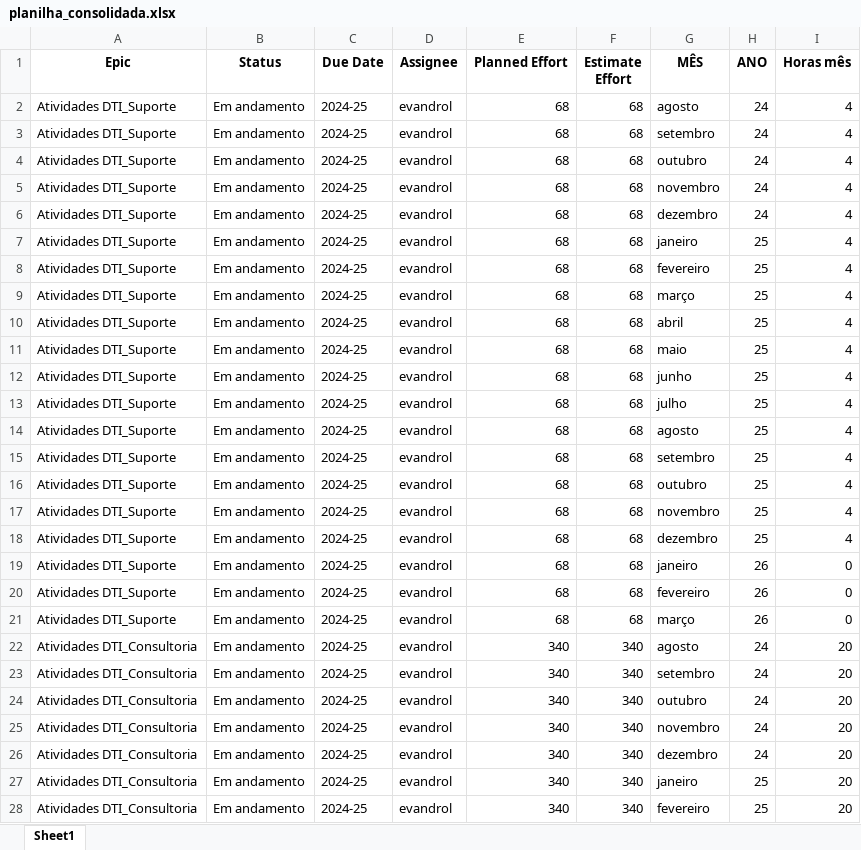
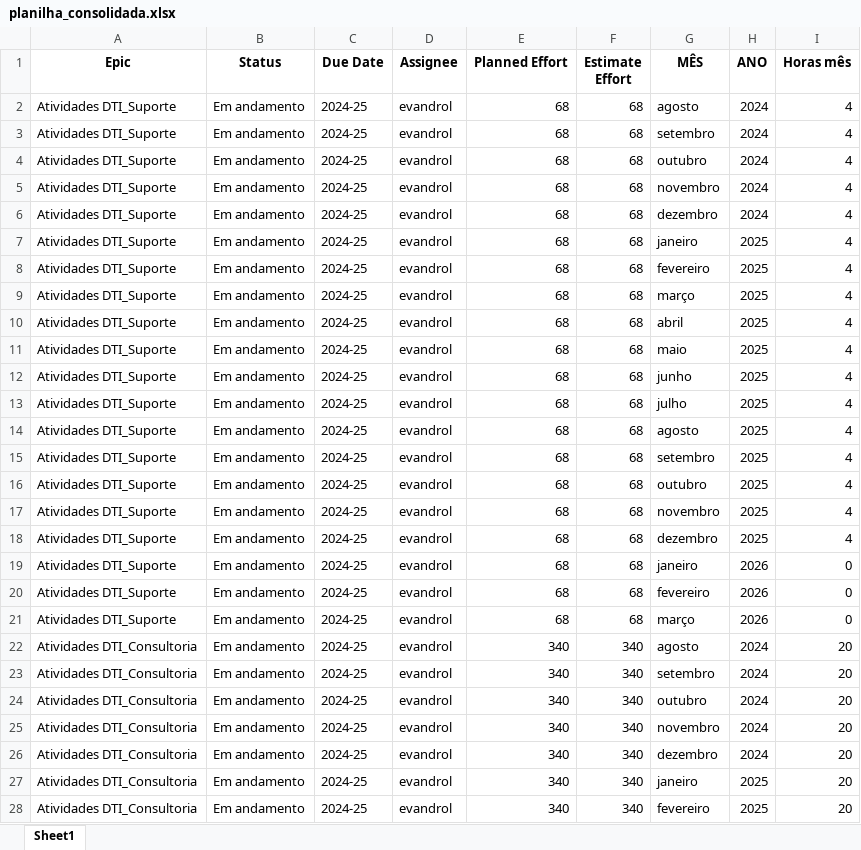
Before and after one commit to rodri-oliveira/consolida-o-planilha-excell-weg, an Excel workbook: planilhas-consolidadas/planilha_consolidada.xlsx, sheet Sheet1, drawn as a sheet; only a part is shown; values as stored, in another font and other column widths than the file's, no borders; the diff covers the shown part only; the diff names each change by its address in the sheet, - before the commit and + after, or states it on an @@ line.

```diff
--- a/planilhas-consolidadas/planilha_consolidada.xlsx (sheet Sheet1)
+++ b/planilhas-consolidadas/planilha_consolidada.xlsx (sheet Sheet1)
-H2:H6 (ANO): 24
+H2:H6 (ANO): 2024
-H7:H18 (ANO): 25
+H7:H18 (ANO): 2025
-H19:H21 (ANO): 26
+H19:H21 (ANO): 2026
-H22:H26 (ANO): 24
+H22:H26 (ANO): 2024
-H27:H28 (ANO): 25
+H27:H28 (ANO): 2025
```
Also changed, not shown: 1149 edited cells elsewhere in this sheet, 1 other file.
